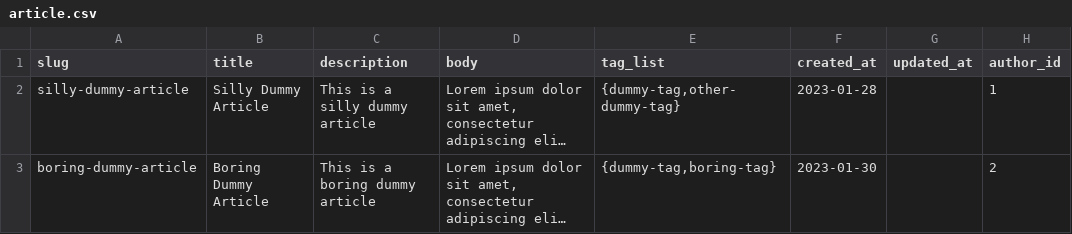
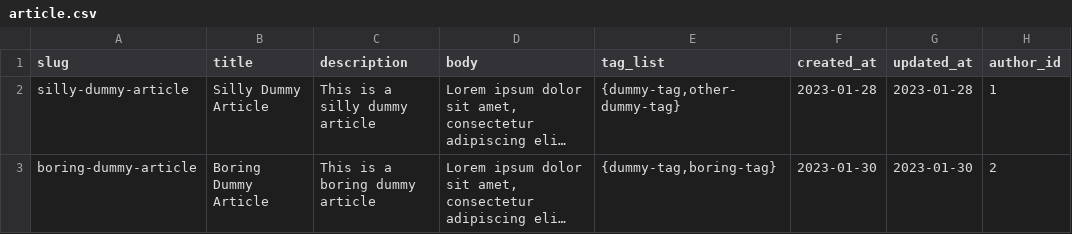
Before and after one commit to adql/fakeworld, a CSV file: db_dummy/article.csv, drawn as a sheet; long unchanged cells end in …; the diff names each change by its address in the sheet, - before the commit and + after, or states it on an @@ line.

Commit message:
Add NOT NULL constraints in article table

```diff
--- a/db_dummy/article.csv
+++ b/db_dummy/article.csv
-G2 (updated_at): (empty)
+G2 (updated_at): 2023-01-28
-G3 (updated_at): (empty)
+G3 (updated_at): 2023-01-30
```
Also changed, not shown: 1 other file.
